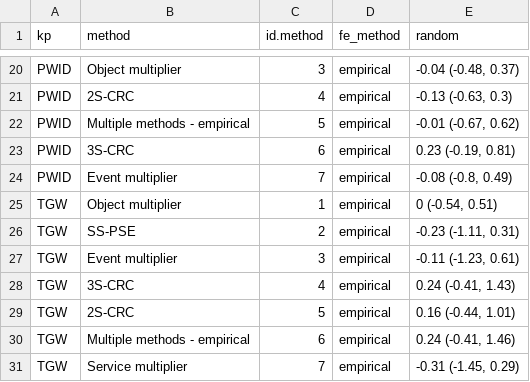
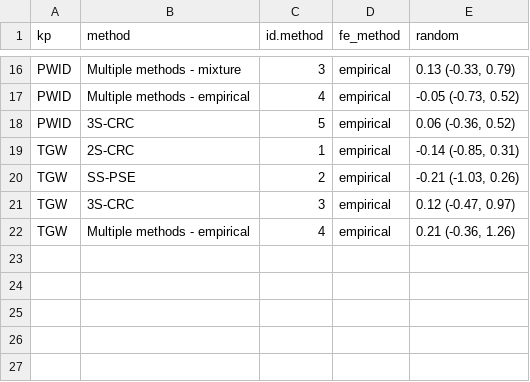
Before and after one commit to osymandius/kp-data, a CSV file: R/pse_random.csv, drawn as a sheet; only a part is shown, gaps mark what is left out; removed rows and columns are numbered as before the commit, all else as after; the diff covers the shown part only; the diff names each change by its address in the sheet, - before the commit and + after, or states it on an @@ line.

```diff
--- a/R/pse_random.csv
+++ b/R/pse_random.csv
-B16 (method): Object multiplier
+B16 (method): Multiple methods - mixture
-E16 (random): -0.04 (-0.48, 0.37)
+E16 (random): 0.13 (-0.33, 0.79)
-B17 (method): 2S-CRC
+B17 (method): Multiple methods - empirical
-E17 (random): -0.13 (-0.63, 0.3)
+E17 (random): -0.05 (-0.73, 0.52)
-B18 (method): Multiple methods - empirical
+B18 (method): 3S-CRC
-E18 (random): -0.01 (-0.67, 0.62)
+E18 (random): 0.06 (-0.36, 0.52)
-row 23: PWID | 3S-CRC | 6 | empirical | 0.23 (-0.19, 0.81)
-row 24: PWID | Event multiplier | 7 | empirical | -0.08 (-0.8, 0.49)
-B19 (method): Object multiplier
+B19 (method): 2S-CRC
-E19 (random): 0 (-0.54, 0.51)
+E19 (random): -0.14 (-0.85, 0.31)
-E20 (random): -0.23 (-1.11, 0.31)
+E20 (random): -0.21 (-1.03, 0.26)
-row 27: TGW | Event multiplier | 3 | empirical | -0.11 (-1.23, 0.61)
-C21 (id.method): 4
+C21 (id.method): 3
-E21 (random): 0.24 (-0.41, 1.43)
+E21 (random): 0.12 (-0.47, 0.97)
-row 29: TGW | 2S-CRC | 5 | empirical | 0.16 (-0.44, 1.01)
-C22 (id.method): 6
+C22 (id.method): 4
-E22 (random): 0.24 (-0.41, 1.46)
+E22 (random): 0.21 (-0.36, 1.26)
-row 31: TGW | Service multiplier | 7 | empirical | -0.31 (-1.45, 0.29)
```
Also changed, not shown: 4 removed rows and 27 edited cells elsewhere in this file, global/iso_mapping_fit.csv, 40 other files.
